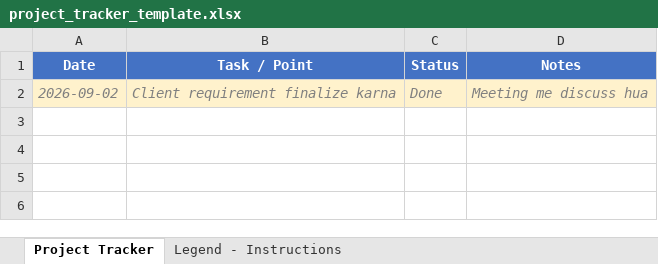
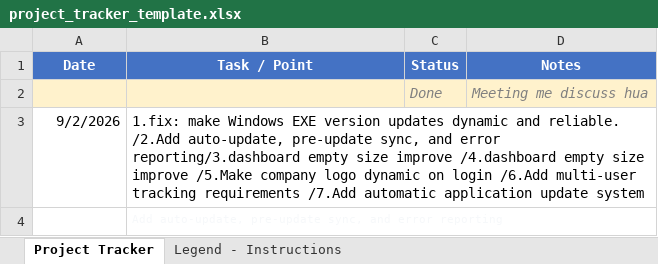
Before and after one commit to lakshitsharma7/ihrmsMonitor, an Excel workbook: Monitoring Doc/project_tracker_template.xlsx, sheet Project Tracker, drawn as a sheet; values as stored, in another font and other column widths than the file's, no borders; the diff names each change by its address in the sheet, - before the commit and + after, or states it on an @@ line.

Commit message:
excel update

```diff
--- a/Monitoring Doc/project_tracker_template.xlsx (sheet Project Tracker)
+++ b/Monitoring Doc/project_tracker_template.xlsx (sheet Project Tracker)
-A2 (Date): 2026-09-02
+A2 (Date): (empty)
-B2 (Task / Point): Client requirement finalize karna
+B2 (Task / Point): (empty)
+row 3: 9/2/2026 | 1.fix: make Windows EXE version updates dynamic and reliable. /2.Add auto-update, pre-update sync, and error reporting/3.dashboard empty size improve /4.dashboard empty size improve /5.Make company logo dynamic on login /6.Add multi-user tracking requirements /7.Add automatic application update system
+row 4:  | Add auto-update, pre-update sync, and error reporting
```
